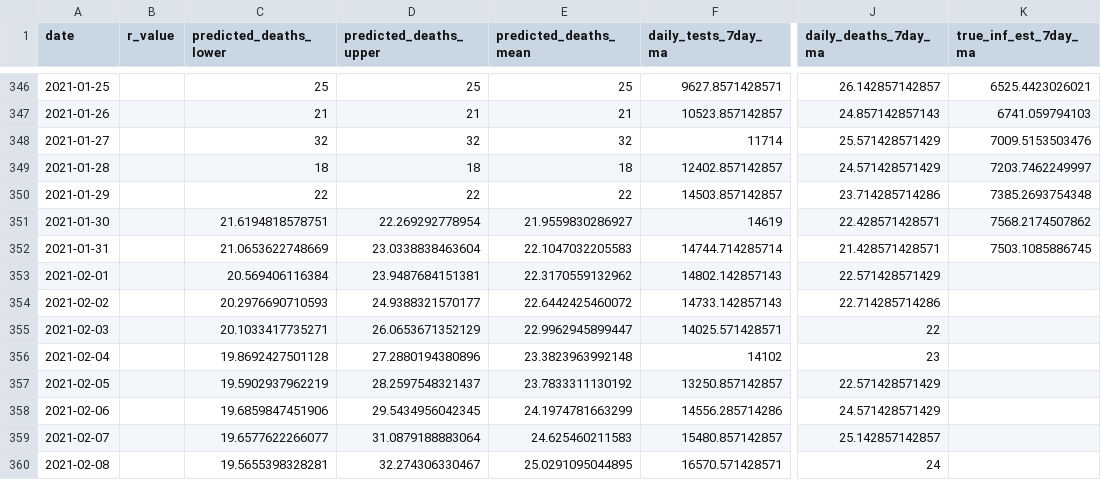
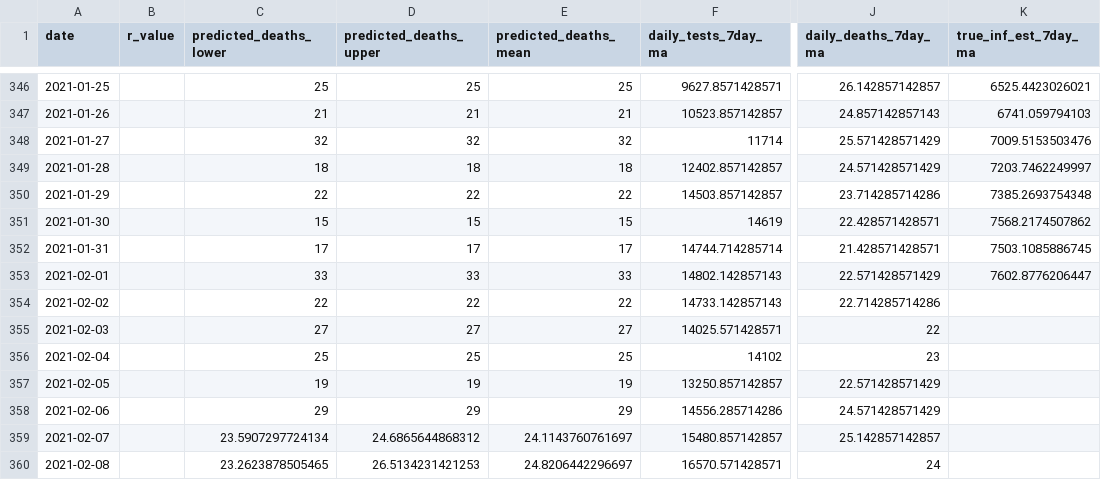
Before and after one commit to akritiko/covid19gr, a CSV file: data/csv/predictions.csv, drawn as a sheet; only a part is shown, gaps mark what is left out; the diff covers the shown part only; the diff names each change by its address in the sheet, - before the commit and + after, or states it on an @@ line.

```diff
--- a/data/csv/predictions.csv
+++ b/data/csv/predictions.csv
-C351 (predicted_deaths_lower): 21.6194818578751
+C351 (predicted_deaths_lower): 15
-D351 (predicted_deaths_upper): 22.269292778954
+D351 (predicted_deaths_upper): 15
-E351 (predicted_deaths_mean): 21.9559830286927
+E351 (predicted_deaths_mean): 15
-C352 (predicted_deaths_lower): 21.0653622748669
+C352 (predicted_deaths_lower): 17
-D352 (predicted_deaths_upper): 23.0338838463604
+D352 (predicted_deaths_upper): 17
-E352 (predicted_deaths_mean): 22.1047032205583
+E352 (predicted_deaths_mean): 17
-C353 (predicted_deaths_lower): 20.569406116384
+C353 (predicted_deaths_lower): 33
-D353 (predicted_deaths_upper): 23.9487684151381
+D353 (predicted_deaths_upper): 33
-E353 (predicted_deaths_mean): 22.3170559132962
+E353 (predicted_deaths_mean): 33
-K353 (true_inf_est_7day_ma): (empty)
+K353 (true_inf_est_7day_ma): 7602.8776206447
-C354 (predicted_deaths_lower): 20.2976690710593
+C354 (predicted_deaths_lower): 22
-D354 (predicted_deaths_upper): 24.9388321570177
+D354 (predicted_deaths_upper): 22
-E354 (predicted_deaths_mean): 22.6442425460072
+E354 (predicted_deaths_mean): 22
-C355 (predicted_deaths_lower): 20.1033417735271
+C355 (predicted_deaths_lower): 27
-D355 (predicted_deaths_upper): 26.0653671352129
+D355 (predicted_deaths_upper): 27
-E355 (predicted_deaths_mean): 22.9962945899447
+E355 (predicted_deaths_mean): 27
-C356 (predicted_deaths_lower): 19.8692427501128
+C356 (predicted_deaths_lower): 25
-D356 (predicted_deaths_upper): 27.2880194380896
+D356 (predicted_deaths_upper): 25
-E356 (predicted_deaths_mean): 23.3823963992148
+E356 (predicted_deaths_mean): 25
-C357 (predicted_deaths_lower): 19.5902937962219
+C357 (predicted_deaths_lower): 19
-D357 (predicted_deaths_upper): 28.2597548321437
+D357 (predicted_deaths_upper): 19
-E357 (predicted_deaths_mean): 23.7833311130192
+E357 (predicted_deaths_mean): 19
-C358 (predicted_deaths_lower): 19.6859847451906
+C358 (predicted_deaths_lower): 29
-D358 (predicted_deaths_upper): 29.5434956042345
+D358 (predicted_deaths_upper): 29
-E358 (predicted_deaths_mean): 24.1974781663299
+E358 (predicted_deaths_mean): 29
-C359 (predicted_deaths_lower): 19.6577622266077
+C359 (predicted_deaths_lower): 23.5907297724134
-D359 (predicted_deaths_upper): 31.0879188883064
+D359 (predicted_deaths_upper): 24.6865644868312
-E359 (predicted_deaths_mean): 24.625460211583
+E359 (predicted_deaths_mean): 24.1143760761697
-C360 (predicted_deaths_lower): 19.5655398328281
+C360 (predicted_deaths_lower): 23.2623878505465
-D360 (predicted_deaths_upper): 32.274306330467
+D360 (predicted_deaths_upper): 26.5134231421253
-E360 (predicted_deaths_mean): 25.0291095044895
+E360 (predicted_deaths_mean): 24.8206442296697
```
Also changed, not shown: 9 added rows and 84 edited cells elsewhere in this file, data/csv/OxCGRT_latest.csv, data/csv/greece_cases_v2.csv, 34 other files.
